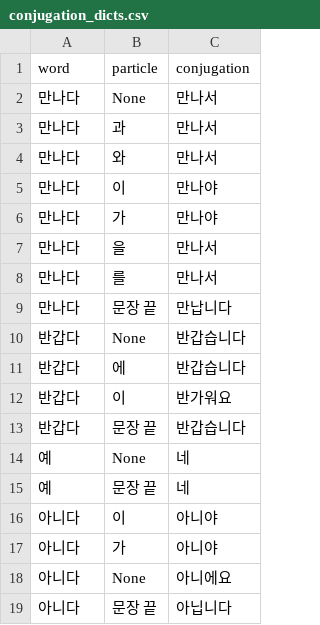
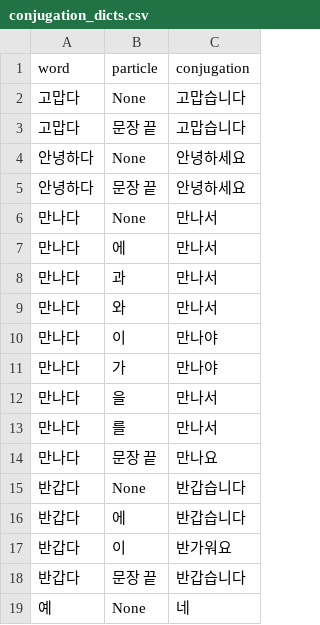
Before and after one commit to Polytech-Soneum/SentenceManagement, a CSV file: conjugation_dicts.csv, drawn as a sheet; only a part is shown; the shorter side is filled out with more unchanged rows.

```diff
--- a/conjugation_dicts.csv
+++ b/conjugation_dicts.csv
@@ -1,3 +1,8 @@
 word,particle,conjugation
+고맙다,None,고맙습니다
+고맙다,문장 끝,고맙습니다
+안녕하다,None,안녕하세요
+안녕하다,문장 끝,안녕하세요
 만나다,None,만나서
+만나다,에,만나서
 만나다,과,만나서
@@ -8,3 +13,3 @@ word,particle,conjugation
 만나다,를,만나서
-만나다,문장 끝,만납니다
+만나다,문장 끝,만나요
 반갑다,None,반갑습니다
```
Also changed, not shown: noun_dataset.csv, 3 other files.
